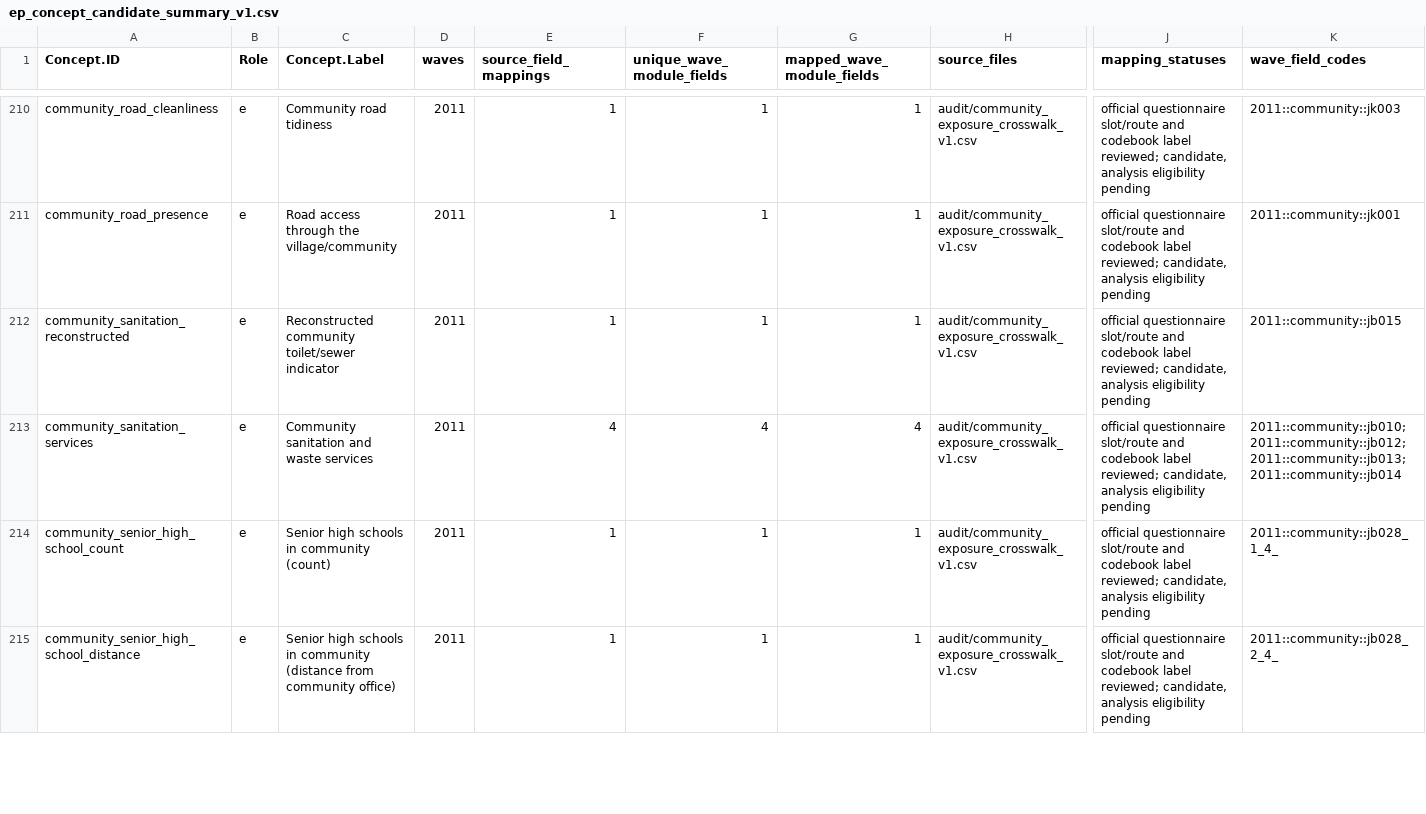
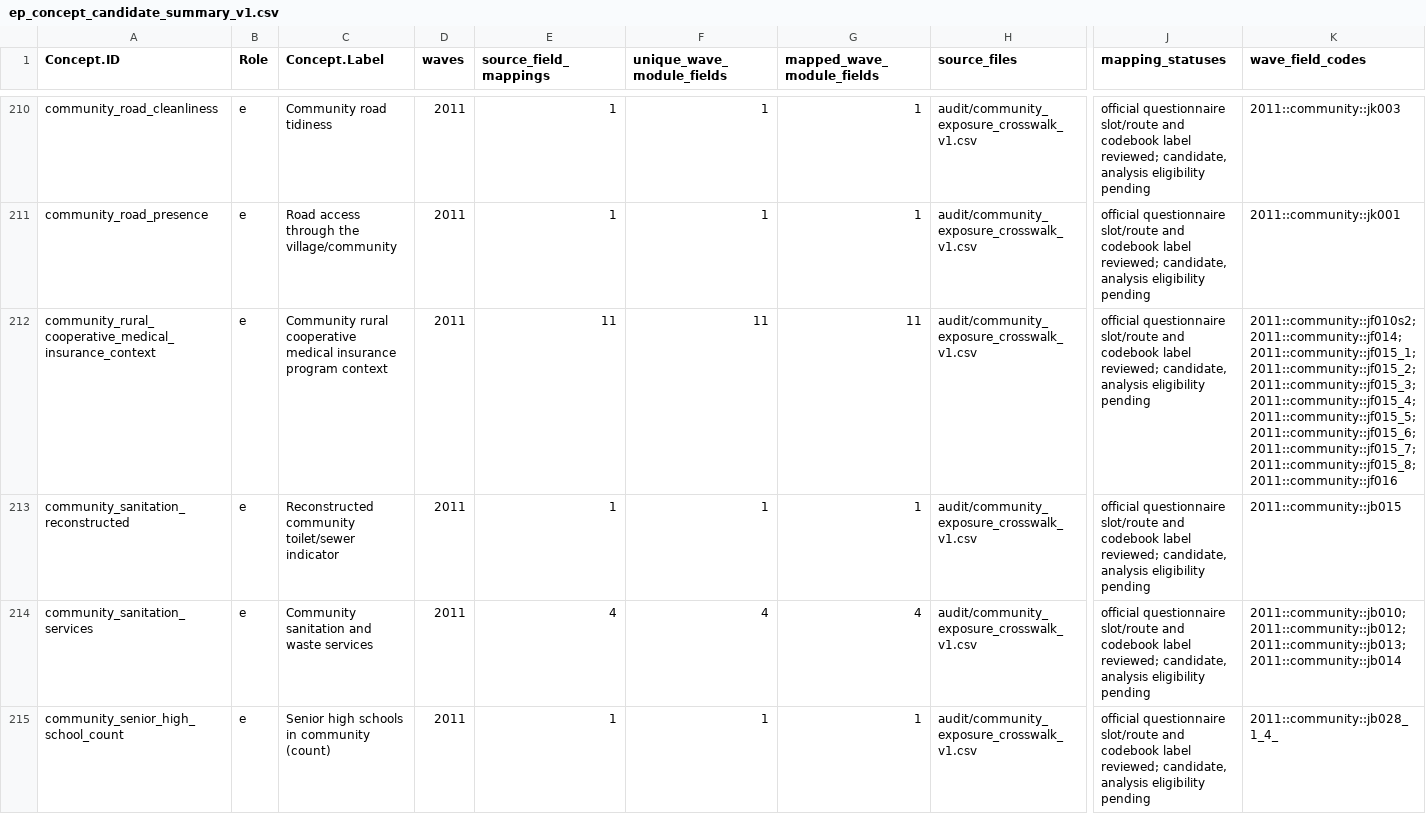
Before and after one commit to calebchu40-gif/charls-exwas-atlas, a CSV file: audit/ep_concept_candidate_summary_v1.csv, drawn as a sheet; only a part is shown, gaps mark what is left out; the shorter side is filled out with more unchanged rows; rows hold the shown columns only; the diff covers the shown part only; the diff names each change by its address in the sheet, - before the commit and + after, or states it on an @@ line.

```diff
--- a/audit/ep_concept_candidate_summary_v1.csv
+++ b/audit/ep_concept_candidate_summary_v1.csv
+row 212: community_rural_cooperative_medical_insurance_context | e | Community rural cooperative medical insurance program context | 2011 | 11 | 11 | 11 | audit/community_exposure_crosswalk_v1.csv | official questionnaire slot/route and codebook label reviewed; candidate, analysis eligibility pending | 2011::community::jf010s2;2011::community::jf014;2011::community::jf015_1;2011::community::jf015_2;2011::community::jf015_3;2011::community::jf015_4;2011::community::jf015_5;2011::community::jf015_6;2011::community::jf015_7;2011::community::jf015_8;2011::community::jf016
```
Also changed, not shown: 1 added row elsewhere in this file, audit/charls_ep_catalog_value_label_coverage_v1.csv, audit/ep_candidate_pair_wave_coverage_v1.csv, 23 other files.
